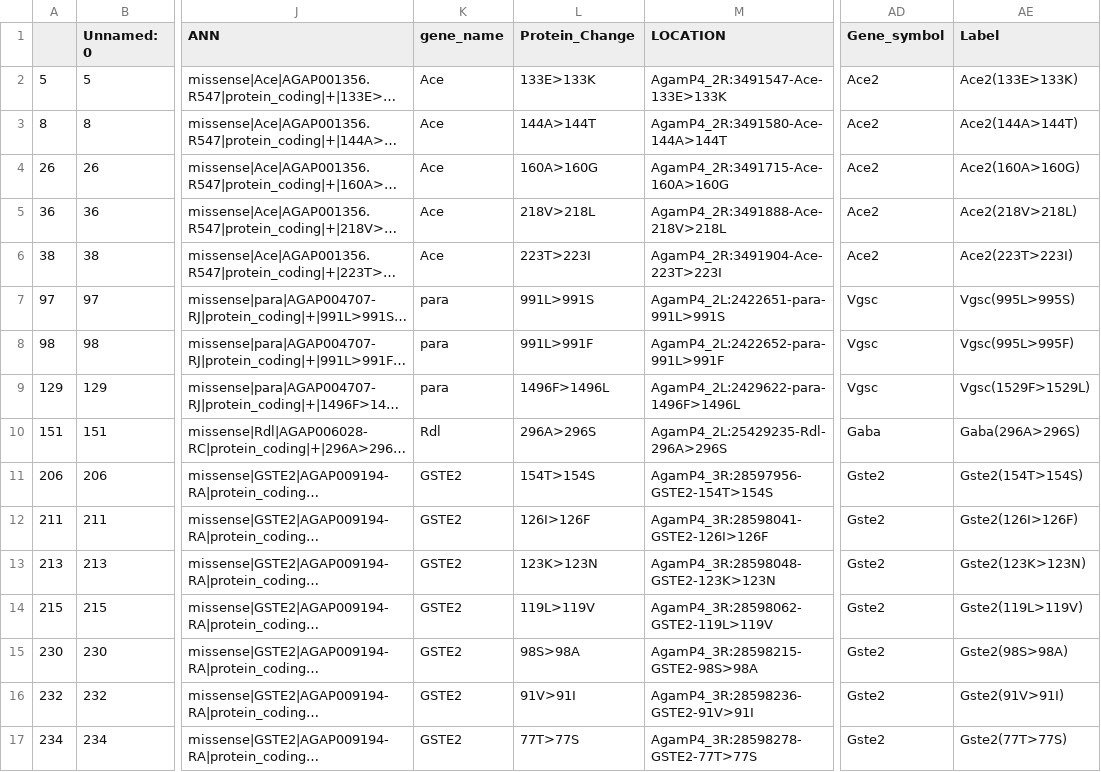
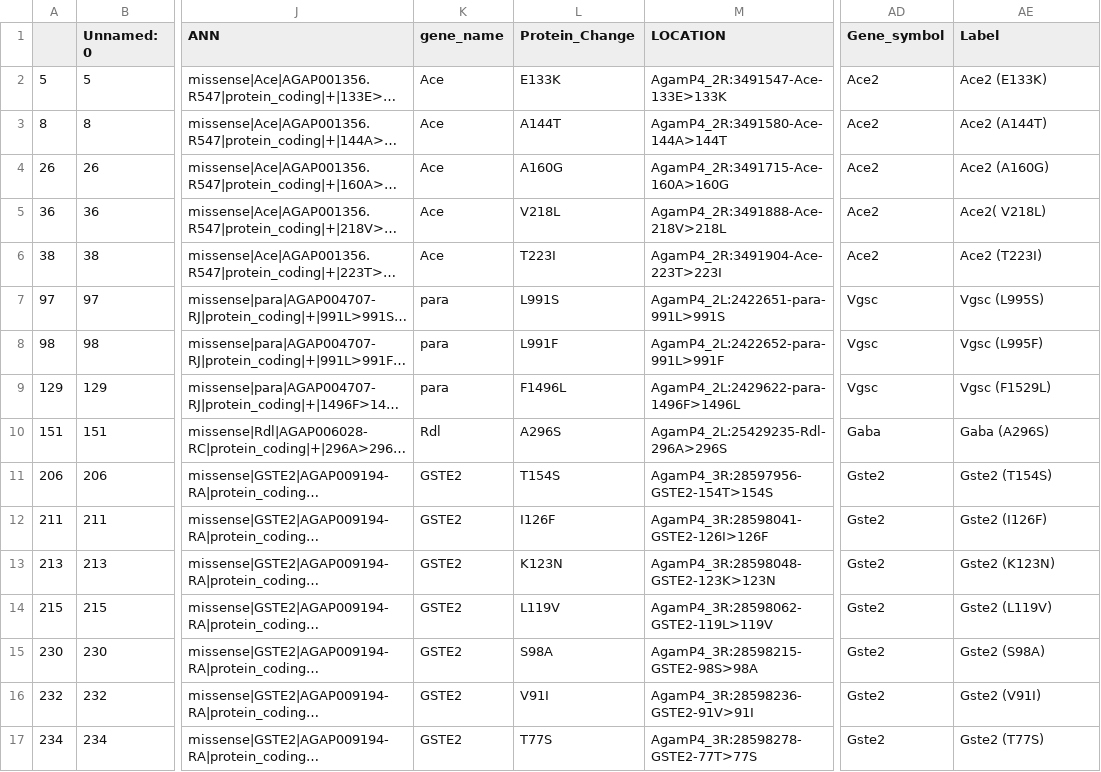
Before and after one commit to cynthiaawuor3/Nomads, a CSV file: Analysis_from_nomadic/GAMBIAE/gambiae_merged.csv, drawn as a sheet; only a part is shown, gaps mark what is left out; long unchanged cells end in …; the diff covers the shown part only; the diff names each change by its address in the sheet, - before the commit and + after, or states it on an @@ line.

Commit message:
Changed the labels from A123>A123Y to A123Y

```diff
--- a/Analysis_from_nomadic/GAMBIAE/gambiae_merged.csv
+++ b/Analysis_from_nomadic/GAMBIAE/gambiae_merged.csv
-L2 (Protein_Change): 133E>133K
+L2 (Protein_Change): E133K
-AE2 (Label): Ace2(133E>133K)
+AE2 (Label): Ace2 (E133K)
-L3 (Protein_Change): 144A>144T
+L3 (Protein_Change): A144T
-AE3 (Label): Ace2(144A>144T)
+AE3 (Label): Ace2 (A144T)
-L4 (Protein_Change): 160A>160G
+L4 (Protein_Change): A160G
-AE4 (Label): Ace2(160A>160G)
+AE4 (Label): Ace2 (A160G)
-L5 (Protein_Change): 218V>218L
+L5 (Protein_Change): V218L
-AE5 (Label): Ace2(218V>218L)
+AE5 (Label): Ace2( V218L)
-L6 (Protein_Change): 223T>223I
+L6 (Protein_Change): T223I
-AE6 (Label): Ace2(223T>223I)
+AE6 (Label): Ace2 (T223I)
-L7 (Protein_Change): 991L>991S
+L7 (Protein_Change): L991S
-AE7 (Label): Vgsc(995L>995S)
+AE7 (Label): Vgsc (L995S)
-L8 (Protein_Change): 991L>991F
+L8 (Protein_Change): L991F
-AE8 (Label): Vgsc(995L>995F)
+AE8 (Label): Vgsc (L995F)
-L9 (Protein_Change): 1496F>1496L
+L9 (Protein_Change): F1496L
-AE9 (Label): Vgsc(1529F>1529L)
+AE9 (Label): Vgsc (F1529L)
-L10 (Protein_Change): 296A>296S
+L10 (Protein_Change): A296S
-AE10 (Label): Gaba(296A>296S)
+AE10 (Label): Gaba (A296S)
-L11 (Protein_Change): 154T>154S
+L11 (Protein_Change): T154S
-AE11 (Label): Gste2(154T>154S)
+AE11 (Label): Gste2 (T154S)
-L12 (Protein_Change): 126I>126F
+L12 (Protein_Change): I126F
-AE12 (Label): Gste2(126I>126F)
+AE12 (Label): Gste2 (I126F)
-L13 (Protein_Change): 123K>123N
+L13 (Protein_Change): K123N
-AE13 (Label): Gste2(123K>123N)
+AE13 (Label): Gste2 (K123N)
-L14 (Protein_Change): 119L>119V
+L14 (Protein_Change): L119V
-AE14 (Label): Gste2(119L>119V)
+AE14 (Label): Gste2 (L119V)
-L15 (Protein_Change): 98S>98A
+L15 (Protein_Change): S98A
-AE15 (Label): Gste2(98S>98A)
+AE15 (Label): Gste2 (S98A)
-L16 (Protein_Change): 91V>91I
+L16 (Protein_Change): V91I
-AE16 (Label): Gste2(91V>91I)
+AE16 (Label): Gste2 (V91I)
-L17 (Protein_Change): 77T>77S
+L17 (Protein_Change): T77S
-AE17 (Label): Gste2(77T>77S)
+AE17 (Label): Gste2 (T77S)
```
Also changed, not shown: 6 edited cells elsewhere in this file, Analysis_from_nomadic/ARABIENSIS/arabiensis_merged.csv, Analysis_from_nomadic/STEPHENSI/steph_merged.csv.
